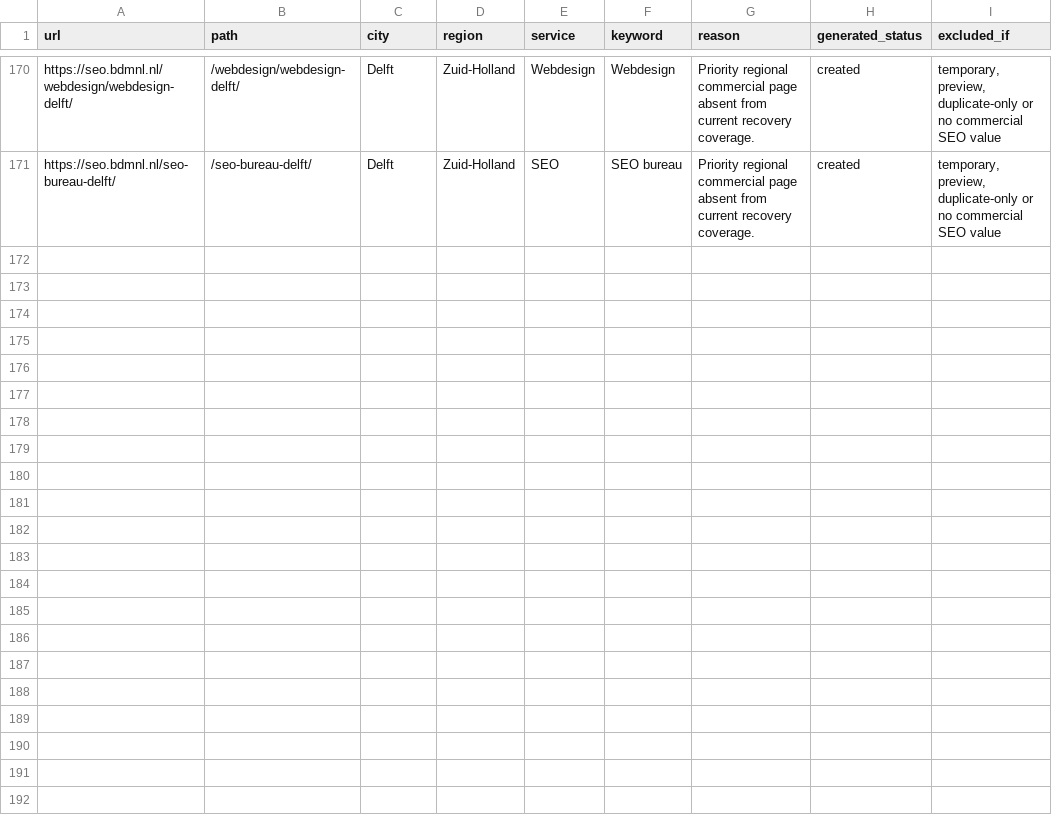
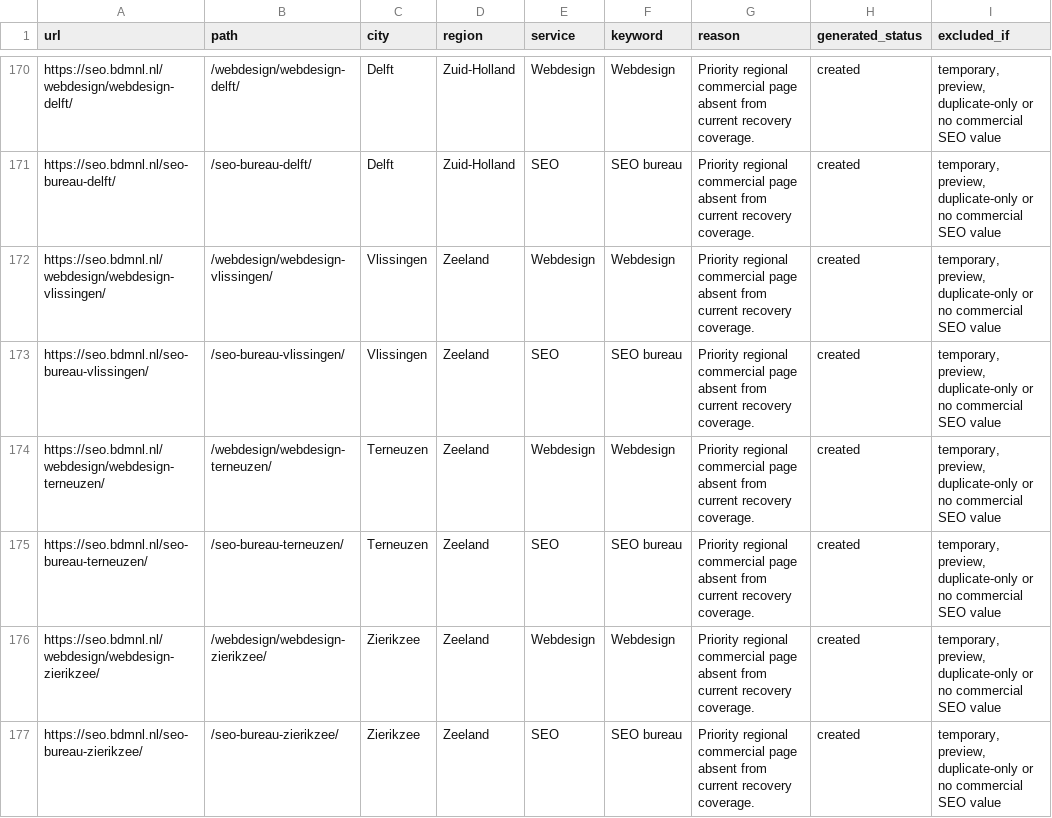
Before and after one commit to BDMNL/BDMNL-2.0, a CSV file: missing-pages.csv, drawn as a sheet; only a part is shown, gaps mark what is left out.

```diff
--- a/missing-pages.csv
+++ b/missing-pages.csv
@@ -171 +171,7 @@ https://seo.bdmnl.nl/webdesign/webdesign-delft/,/webdesign/webdesign-delft/,Delf
 https://seo.bdmnl.nl/seo-bureau-delft/,/seo-bureau-delft/,Delft,Zuid-Holland,SEO,SEO bureau,Priority regional commercial page absent from current recovery coverage.,created,"temporary, preview, duplicate-only or no commercial SEO value"
+https://seo.bdmnl.nl/webdesign/webdesign-vlissingen/,/webdesign/webdesign-vlissingen/,Vlissingen,Zeeland,Webdesign,Webdesign,Priority regional commercial page absent from current recovery coverage.,created,"temporary, preview, duplicate-only or no commercial SEO value"
+https://seo.bdmnl.nl/seo-bureau-vlissingen/,/seo-bureau-vlissingen/,Vlissingen,Zeeland,SEO,SEO bureau,Priority regional commercial page absent from current recovery coverage.,created,"temporary, preview, duplicate-only or no commercial SEO value"
+https://seo.bdmnl.nl/webdesign/webdesign-terneuzen/,/webdesign/webdesign-terneuzen/,Terneuzen,Zeeland,Webdesign,Webdesign,Priority regional commercial page absent from current recovery coverage.,created,"temporary, preview, duplicate-only or no commercial SEO value"
+https://seo.bdmnl.nl/seo-bureau-terneuzen/,/seo-bureau-terneuzen/,Terneuzen,Zeeland,SEO,SEO bureau,Priority regional commercial page absent from current recovery coverage.,created,"temporary, preview, duplicate-only or no commercial SEO value"
+https://seo.bdmnl.nl/webdesign/webdesign-zierikzee/,/webdesign/webdesign-zierikzee/,Zierikzee,Zeeland,Webdesign,Webdesign,Priority regional commercial page absent from current recovery coverage.,created,"temporary, preview, duplicate-only or no commercial SEO value"
+https://seo.bdmnl.nl/seo-bureau-zierikzee/,/seo-bureau-zierikzee/,Zierikzee,Zeeland,SEO,SEO bureau,Priority regional commercial page absent from current recovery coverage.,created,"temporary, preview, duplicate-only or no commercial SEO value"
```
Also changed, not shown: cluster-plan.csv, recovery-audit.csv, 30 other files.
